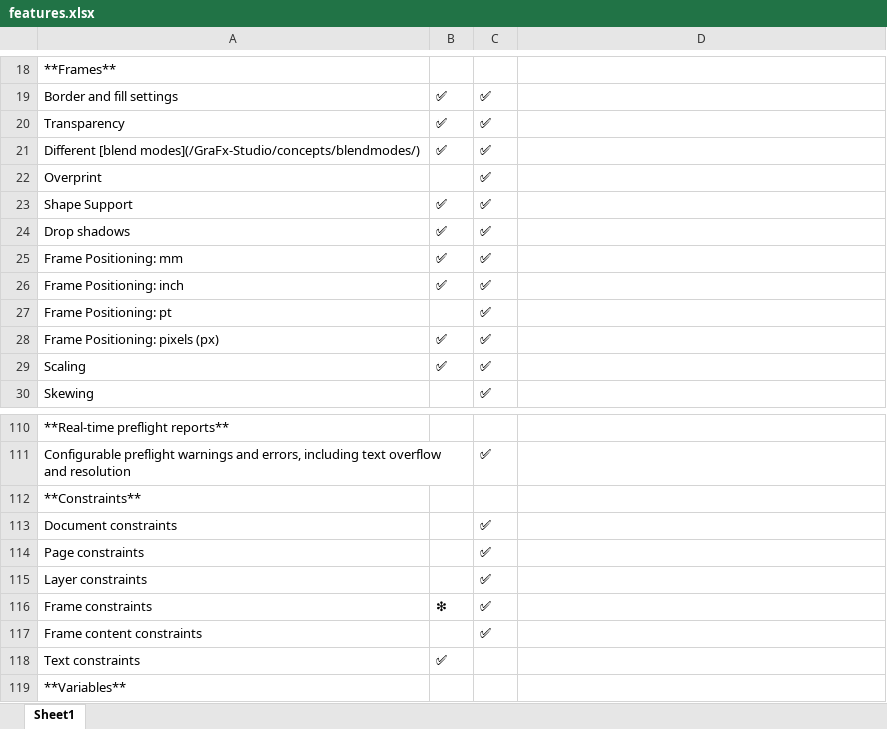
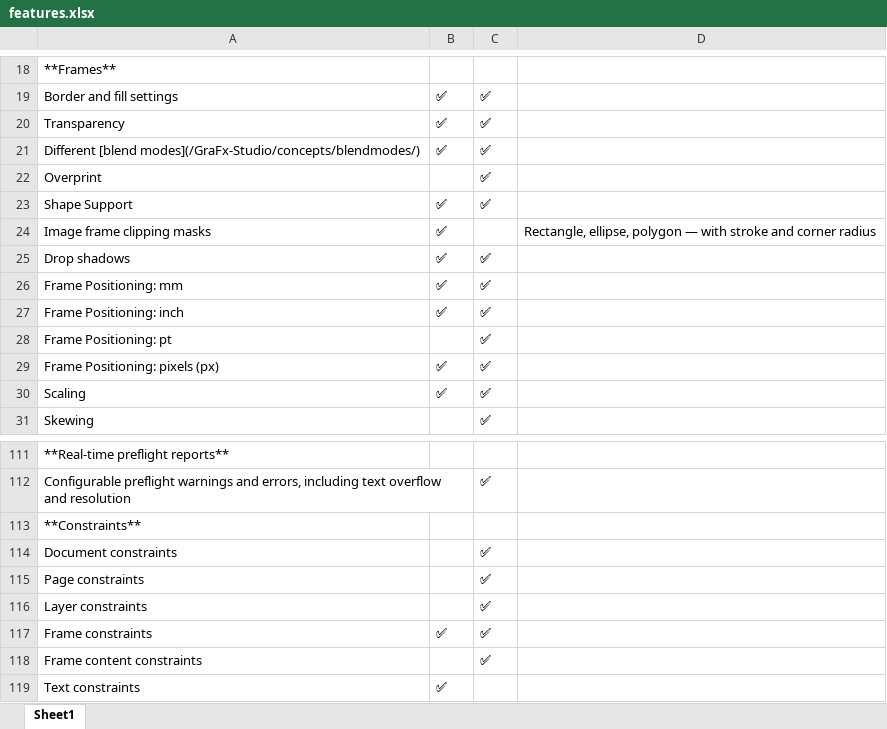
Before and after one commit to chili-publish/grafx-documentation, an Excel workbook: docs/CHILI-GraFx/applications/editor-comparison/features.xlsx, sheet Sheet1, drawn as a sheet; only a part is shown, gaps mark what is left out; the shorter side is filled out with more unchanged rows; values as stored, in another font and other column widths than the file's, no borders; addresses are those after the commit; the diff names each change by its address in the sheet, - before the commit and + after, or states it on an @@ line.

Commit message:
updated comparison

```diff
--- a/docs/CHILI-GraFx/applications/editor-comparison/features.xlsx (sheet Sheet1)
+++ b/docs/CHILI-GraFx/applications/editor-comparison/features.xlsx (sheet Sheet1)
+row 24: Image frame clipping masks | ✅ |  | Rectangle, ellipse, polygon — with stroke and corner radius
-B117: ❇
+B117: ✅
```
